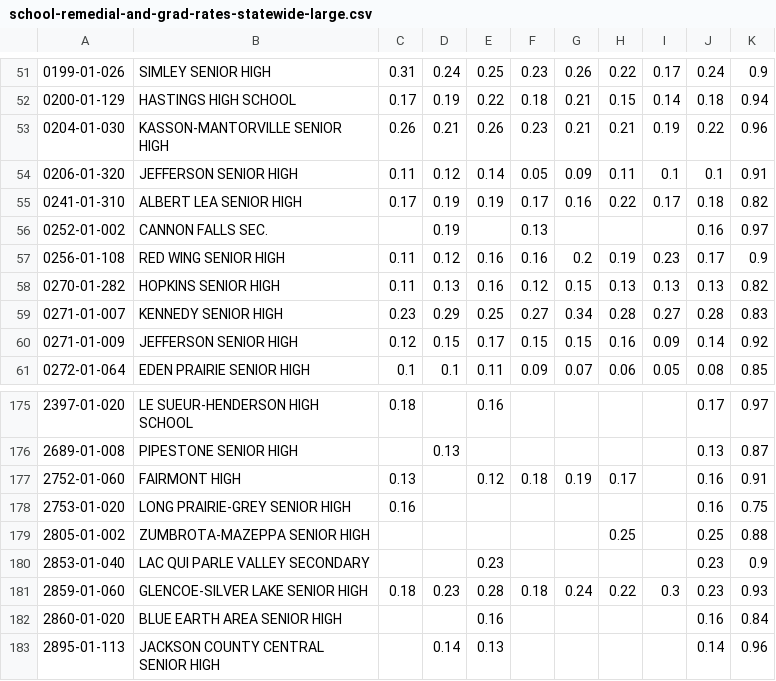
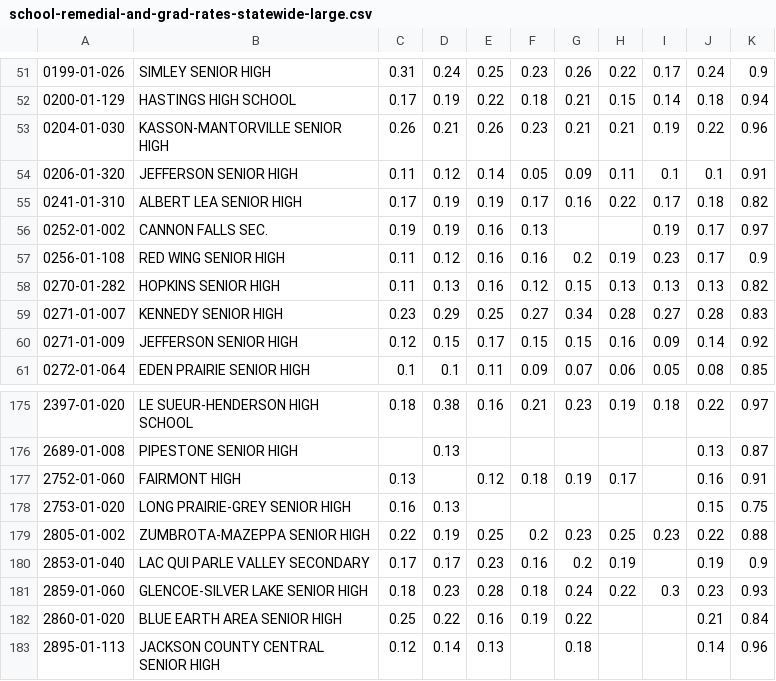
Before and after one commit to MinnPost/minnpost-high-school-remedial-analysis, a CSV file: data/build/school-remedial-and-grad-rates-statewide-large.csv, drawn as a sheet; only a part is shown, gaps mark what is left out; the diff covers the shown part only.

```diff
--- a/data/build/school-remedial-and-grad-rates-statewide-large.csv
+++ b/data/build/school-remedial-and-grad-rates-statewide-large.csv
@@ -55,3 +55,3 @@
 "0241-01-310","ALBERT LEA SENIOR HIGH             ",0.17,0.19,0.19,0.17,0.16,0.22,0.17,0.18,0.82
-"0252-01-002","CANNON FALLS SEC.                  ",,0.19,,0.13,,,,0.16,0.97
+"0252-01-002","CANNON FALLS SEC.                  ",0.19,0.19,0.16,0.13,,,0.19,0.17,0.97
 "0256-01-108","RED WING SENIOR HIGH               ",0.11,0.12,0.16,0.16,0.2,0.19,0.23,0.17,0.9
@@ -175,9 +175,9 @@
-"2397-01-020","LE SUEUR-HENDERSON HIGH SCHOOL     ",0.18,,0.16,,,,,0.17,0.97
+"2397-01-020","LE SUEUR-HENDERSON HIGH SCHOOL     ",0.18,0.38,0.16,0.21,0.23,0.19,0.18,0.22,0.97
 "2689-01-008","PIPESTONE SENIOR HIGH              ",,0.13,,,,,,0.13,0.87
 "2752-01-060","FAIRMONT HIGH                      ",0.13,,0.12,0.18,0.19,0.17,,0.16,0.91
-"2753-01-020","LONG PRAIRIE-GREY SENIOR HIGH      ",0.16,,,,,,,0.16,0.75
-"2805-01-002","ZUMBROTA-MAZEPPA SENIOR HIGH       ",,,,,,0.25,,0.25,0.88
-"2853-01-040","LAC QUI PARLE VALLEY SECONDARY     ",,,0.23,,,,,0.23,0.9
+"2753-01-020","LONG PRAIRIE-GREY SENIOR HIGH      ",0.16,0.13,,,,,,0.15,0.75
+"2805-01-002","ZUMBROTA-MAZEPPA SENIOR HIGH       ",0.22,0.19,0.25,0.2,0.23,0.25,0.23,0.22,0.88
+"2853-01-040","LAC QUI PARLE VALLEY SECONDARY     ",0.17,0.17,0.23,0.16,0.2,0.19,,0.19,0.9
 "2859-01-060","GLENCOE-SILVER LAKE SENIOR HIGH    ",0.18,0.23,0.28,0.18,0.24,0.22,0.3,0.23,0.93
-"2860-01-020","BLUE EARTH AREA SENIOR HIGH        ",,,0.16,,,,,0.16,0.84
-"2895-01-113","JACKSON COUNTY CENTRAL SENIOR HIGH ",,0.14,0.13,,,,,0.14,0.96
+"2860-01-020","BLUE EARTH AREA SENIOR HIGH        ",0.25,0.22,0.16,0.19,0.22,,,0.21,0.84
+"2895-01-113","JACKSON COUNTY CENTRAL SENIOR HIGH ",0.12,0.14,0.13,,0.18,,,0.14,0.96
```
Also changed, not shown: 135 edited cells elsewhere in this file, 1 other file.
